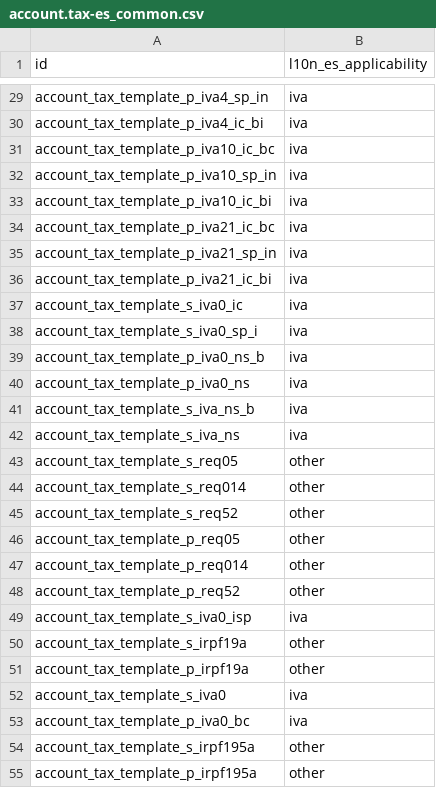
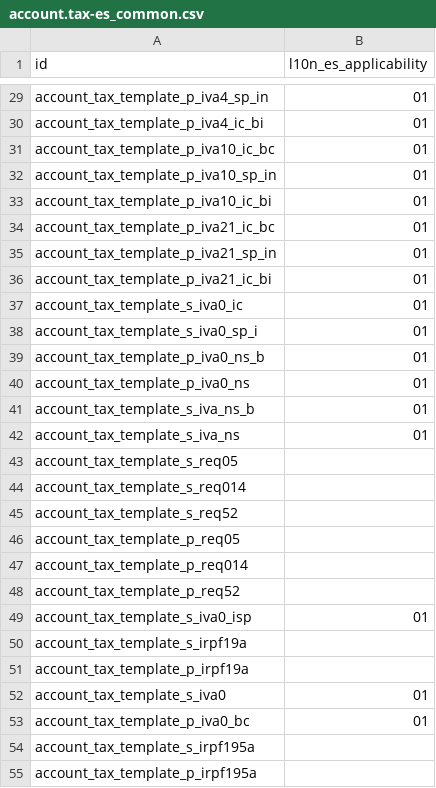
Before and after one commit to evazquezrod/odoo, a CSV file: addons/l10n_es_edi_verifactu/data/template/account.tax-es_common.csv, drawn as a sheet; only a part is shown, gaps mark what is left out; the diff covers the shown part only.

```diff
--- a/addons/l10n_es_edi_verifactu/data/template/account.tax-es_common.csv
+++ b/addons/l10n_es_edi_verifactu/data/template/account.tax-es_common.csv
@@ -29,27 +29,27 @@
-"account_tax_template_p_iva4_sp_in","iva"
-"account_tax_template_p_iva4_ic_bi","iva"
-"account_tax_template_p_iva10_ic_bc","iva"
-"account_tax_template_p_iva10_sp_in","iva"
-"account_tax_template_p_iva10_ic_bi","iva"
-"account_tax_template_p_iva21_ic_bc","iva"
-"account_tax_template_p_iva21_sp_in","iva"
-"account_tax_template_p_iva21_ic_bi","iva"
-"account_tax_template_s_iva0_ic","iva"
-"account_tax_template_s_iva0_sp_i","iva"
-"account_tax_template_p_iva0_ns_b","iva"
-"account_tax_template_p_iva0_ns","iva"
-"account_tax_template_s_iva_ns_b","iva"
-"account_tax_template_s_iva_ns","iva"
-"account_tax_template_s_req05","other"
-"account_tax_template_s_req014","other"
-"account_tax_template_s_req52","other"
-"account_tax_template_p_req05","other"
-"account_tax_template_p_req014","other"
-"account_tax_template_p_req52","other"
-"account_tax_template_s_iva0_isp","iva"
-"account_tax_template_s_irpf19a","other"
-"account_tax_template_p_irpf19a","other"
-"account_tax_template_s_iva0","iva"
-"account_tax_template_p_iva0_bc","iva"
-"account_tax_template_s_irpf195a","other"
-"account_tax_template_p_irpf195a","other"
+"account_tax_template_p_iva4_sp_in","01"
+"account_tax_template_p_iva4_ic_bi","01"
+"account_tax_template_p_iva10_ic_bc","01"
+"account_tax_template_p_iva10_sp_in","01"
+"account_tax_template_p_iva10_ic_bi","01"
+"account_tax_template_p_iva21_ic_bc","01"
+"account_tax_template_p_iva21_sp_in","01"
+"account_tax_template_p_iva21_ic_bi","01"
+"account_tax_template_s_iva0_ic","01"
+"account_tax_template_s_iva0_sp_i","01"
+"account_tax_template_p_iva0_ns_b","01"
+"account_tax_template_p_iva0_ns","01"
+"account_tax_template_s_iva_ns_b","01"
+"account_tax_template_s_iva_ns","01"
+"account_tax_template_s_req05",""
+"account_tax_template_s_req014",""
+"account_tax_template_s_req52",""
+"account_tax_template_p_req05",""
+"account_tax_template_p_req014",""
+"account_tax_template_p_req52",""
+"account_tax_template_s_iva0_isp","01"
+"account_tax_template_s_irpf19a",""
+"account_tax_template_p_irpf19a",""
+"account_tax_template_s_iva0","01"
+"account_tax_template_p_iva0_bc","01"
+"account_tax_template_s_irpf195a",""
+"account_tax_template_p_irpf195a",""
```
Also changed, not shown: 62 edited cells elsewhere in this file, 9 other files.
